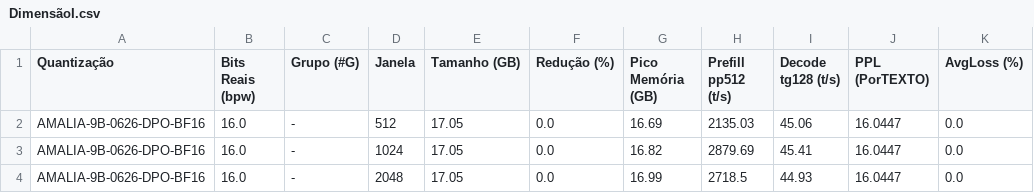
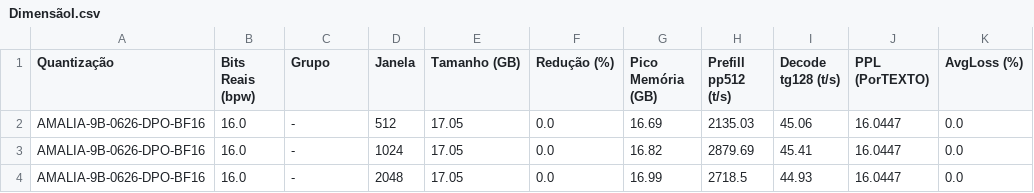
Before and after one commit to whynotsanty/AMALIA-LLM, a CSV file: Resultados/DimensãoI.csv, drawn as a sheet; only a part is shown; the diff names each change by its address in the sheet, - before the commit and + after, or states it on an @@ line.

Commit message:
v2

```diff
--- a/Resultados/DimensãoI.csv
+++ b/Resultados/DimensãoI.csv
-C1: Grupo (#G)
+C1: Grupo
```
